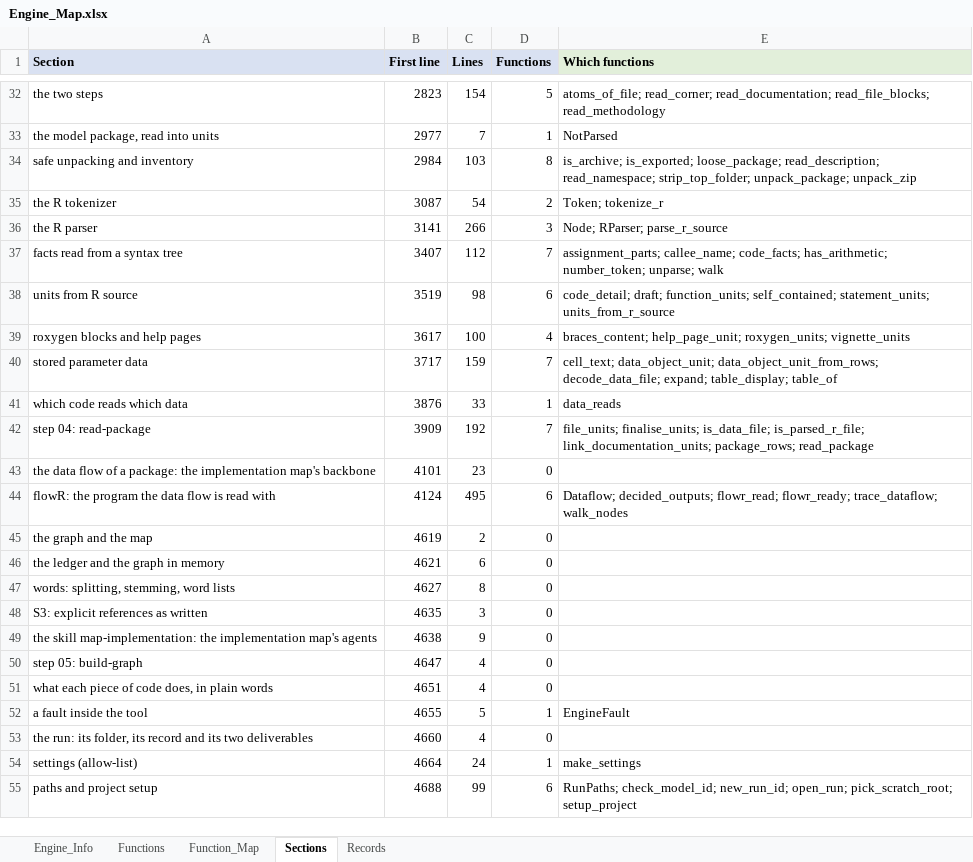
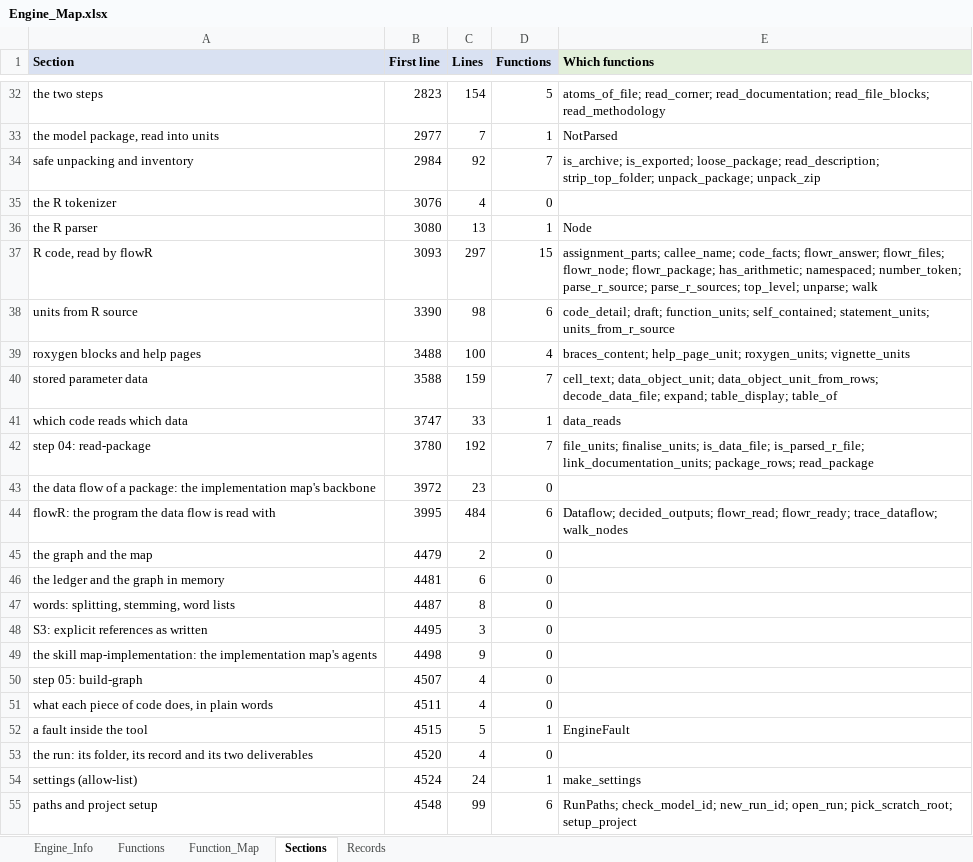
Before and after one commit to khruangbin007/verifier_simpler, an Excel workbook: Engine_Map.xlsx, sheet Sections, drawn as a sheet; only a part is shown, gaps mark what is left out; values as stored, in another font and other column widths than the file's, no borders; removed rows and columns are numbered as before the commit, all else as after; the diff covers the shown part only; the diff names each change by its address in the sheet, - before the commit and + after, or states it on an @@ line.

Commit message:
R code read by flowR: the tool's own R parser removed
The tool's own R tokenizer and parser (286 lines) are gone. parse_r_source
now asks flowR for the syntax tree and turns it into the tool's Node, the
shape every reader of R code here already expects, so the unit builders,
the code facts and the data-read detection are unchanged. In step 02 one
flowR run reads every R file of the package and its NAMESPACE; the exported
names and export patterns now come from flowR's own NAMESPACE reader (the
tool's is removed). A package too large for one answer falls back to one
source at a time. One runner (flowr_answer) serves both flowR uses.

HOW IT WAS PROVEN
- Parser equivalence first: every R file of the eight sample packages (29
  files, 64 top-level expressions) was parsed both ways and compared node by
  node - kind, value, argument names, first and last line. Four differences
  were found and matched (a whole-expression range vs. the left operand's
  line; a token's own location; pkg::name carried only in the call's text or
  as [name, package, internal]; the end of a %>% chain). All 64 identical.
- Then end to end: all eight samples' Output.xlsx identical, cell for cell -
  through the one-run path and through the per-source fallback, forced.
- A clean copy ran the notebook's four cells; cell 4, which re-reads the
  inputs, confirmed all eight checks.

NOT DONE, and why: the proposal to read the whole package's data flow in one
flowR call. Step 03 reads one function at a time on purpose - the whole
package at once once took a driver down - so that stays.

Two faults met on the way, fixed: the query was sent as spaced JSON, which
flowR's command line splits apart; and removing the old parser's block took
three constants that stood between it and the next function with it.

```diff
--- a/Engine_Map.xlsx (sheet Sections)
+++ b/Engine_Map.xlsx (sheet Sections)
-C34 (Lines): 103
+C34 (Lines): 92
-D34 (Functions): 8
+D34 (Functions): 7
-E34 (Which functions): …loose_package; read_description; read_namespace; strip_top_folder; unpack_package;…
+E34 (Which functions): …loose_package; read_description; strip_top_folder; unpack_package;…
-B35 (First line): 3087
+B35 (First line): 3076
-C35 (Lines): 54
+C35 (Lines): 4
-D35 (Functions): 2
+D35 (Functions): 0
-E35 (Which functions): Token; tokenize_r
+E35 (Which functions): (empty)
-B36 (First line): 3141
+B36 (First line): 3080
-C36 (Lines): 266
+C36 (Lines): 13
-D36 (Functions): 3
+D36 (Functions): 1
-E36 (Which functions): Node; RParser; parse_r_source
+E36 (Which functions): Node
-row 37: facts read from a syntax tree | 3407 | 112 | 7 | assignment_parts; callee_name; code_facts; has_arithmetic; number_token; unparse; walk
+row 37: R code, read by flowR | 3093 | 297 | 15 | assignment_parts; callee_name; code_facts; flowr_answer; flowr_files; flowr_node; flowr_package; has_arithmetic; namespaced; number_token; parse_r_source; parse_r_sources; top_level; unparse; walk
-B38 (First line): 3519
+B38 (First line): 3390
-B39 (First line): 3617
+B39 (First line): 3488
-B40 (First line): 3717
+B40 (First line): 3588
-B41 (First line): 3876
+B41 (First line): 3747
-B42 (First line): 3909
+B42 (First line): 3780
-B43 (First line): 4101
+B43 (First line): 3972
-B44 (First line): 4124
+B44 (First line): 3995
-C44 (Lines): 495
+C44 (Lines): 484
-B45 (First line): 4619
+B45 (First line): 4479
-B46 (First line): 4621
+B46 (First line): 4481
-B47 (First line): 4627
+B47 (First line): 4487
-B48 (First line): 4635
+B48 (First line): 4495
-B49 (First line): 4638
+B49 (First line): 4498
-B50 (First line): 4647
+B50 (First line): 4507
-B51 (First line): 4651
+B51 (First line): 4511
-B52 (First line): 4655
+B52 (First line): 4515
-B53 (First line): 4660
+B53 (First line): 4520
-B54 (First line): 4664
+B54 (First line): 4524
-B55 (First line): 4688
+B55 (First line): 4548
```
Also changed, not shown: 10 edited cells elsewhere in this sheet, sheet Functions, sheet Function_Map, sheet Engine_Info, 2 other files.
